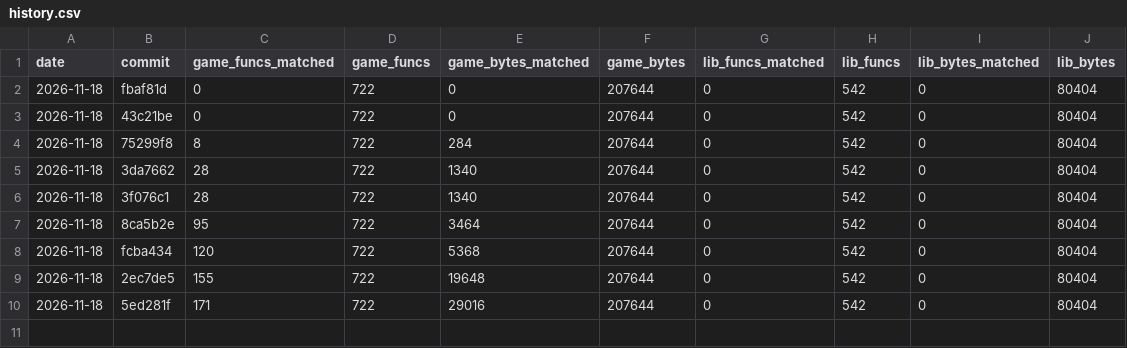
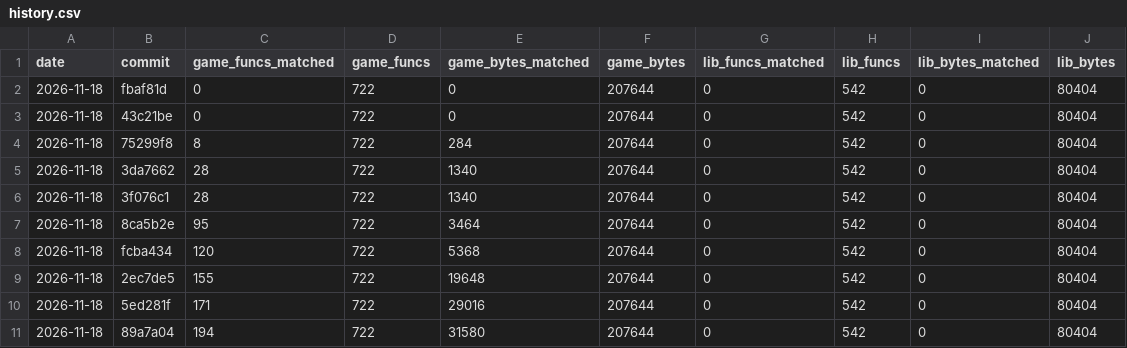
Before and after one commit to TheSaltsmith69/chronocross_decomp, a CSV file: progress/history.csv, drawn as a sheet; the diff names each change by its address in the sheet, - before the commit and + after, or states it on an @@ line.

Commit message:
Update progress snapshot

```diff
--- a/progress/history.csv
+++ b/progress/history.csv
+row 11: 2026-11-18 | 89a7a04 | 194 | 722 | 31580 | 207644 | 0 | 542 | 0 | 80404
```
Also changed, not shown: progress/files.csv.
